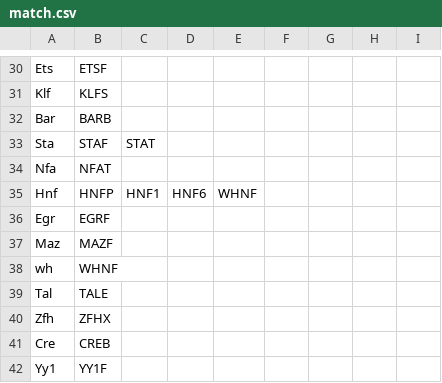
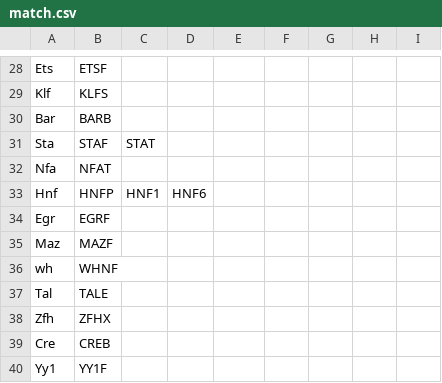
Before and after one commit to dilawar/playground, a CSV file: Python/for_aridni/match.csv, drawn as a sheet; only a part is shown, gaps mark what is left out; the diff covers the shown part only.

```diff
--- a/Python/for_aridni/match.csv
+++ b/Python/for_aridni/match.csv
@@ -34,3 +32,3 @@ Sta,STAF,STAT
 Nfa,NFAT
-Hnf,HNFP,HNF1,HNF6,WHNF
+Hnf,HNFP,HNF1,HNF6
 Egr,EGRF
```
Also changed, not shown: 5 removed rows and 8 edited cells elsewhere in this file, 1 other file.
